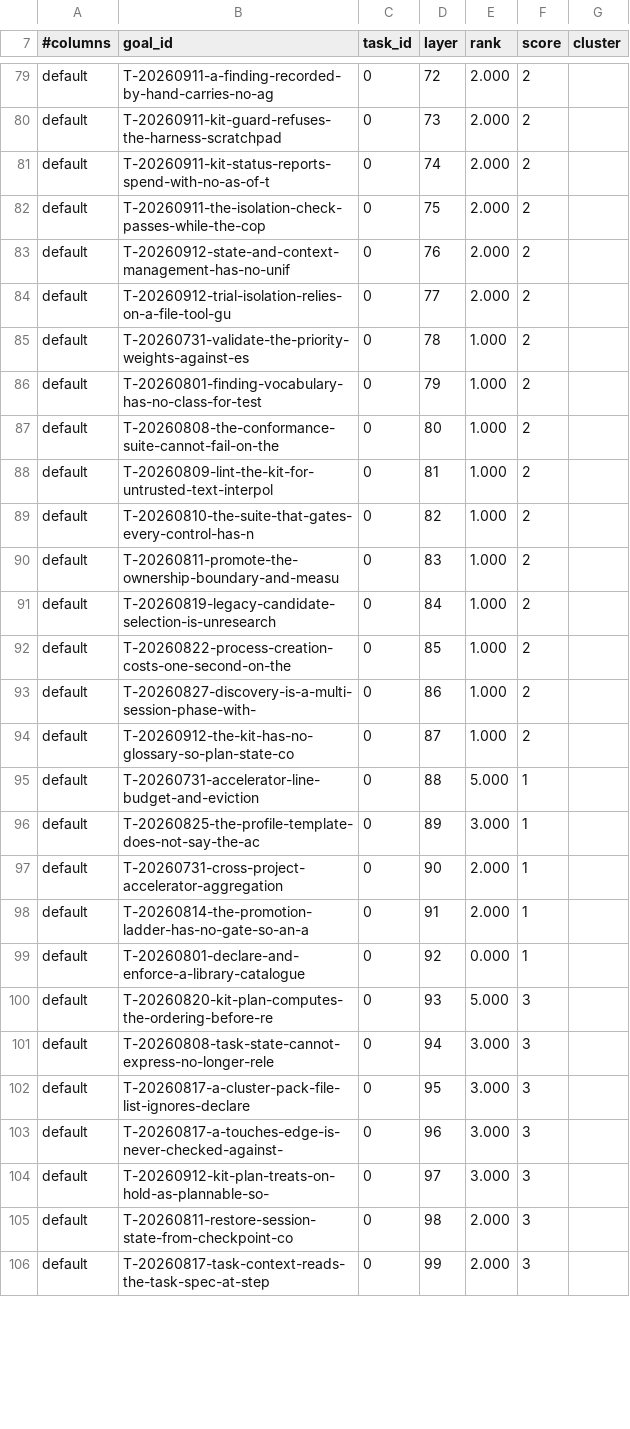
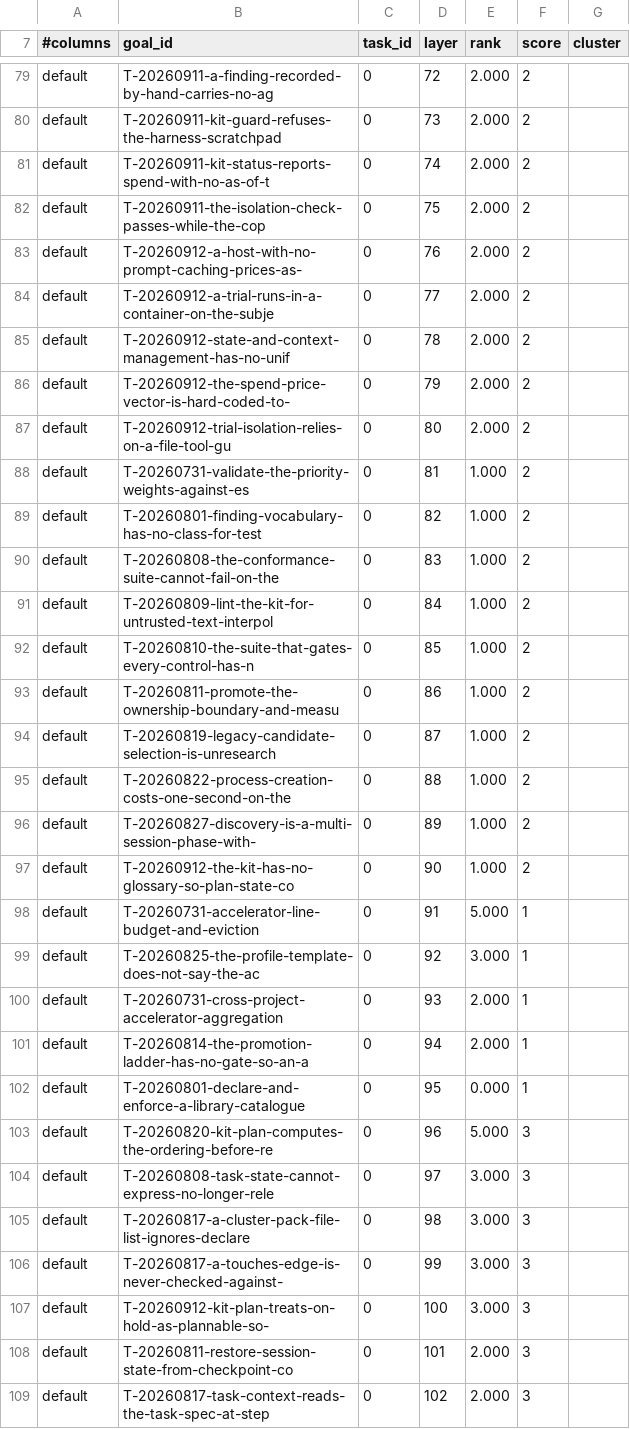
Before and after one commit to raghuveer/coding-kit, a TSV file: .project/plans/default.tsv, drawn as a sheet; only a part is shown, gaps mark what is left out; the diff covers the shown part only.

```diff
--- a/.project/plans/default.tsv
+++ b/.project/plans/default.tsv
@@ -82,25 +82,28 @@ default	T-20260911-kit-status-reports-spend-with-no-as-of-t	0	74	2.000	2
 default	T-20260911-the-isolation-check-passes-while-the-cop	0	75	2.000	2
-default	T-20260912-state-and-context-management-has-no-unif	0	76	2.000	2
-default	T-20260912-trial-isolation-relies-on-a-file-tool-gu	0	77	2.000	2
-default	T-20260731-validate-the-priority-weights-against-es	0	78	1.000	2
-default	T-20260801-finding-vocabulary-has-no-class-for-test	0	79	1.000	2
-default	T-20260808-the-conformance-suite-cannot-fail-on-the	0	80	1.000	2
-default	T-20260809-lint-the-kit-for-untrusted-text-interpol	0	81	1.000	2
-default	T-20260810-the-suite-that-gates-every-control-has-n	0	82	1.000	2
-default	T-20260811-promote-the-ownership-boundary-and-measu	0	83	1.000	2
-default	T-20260819-legacy-candidate-selection-is-unresearch	0	84	1.000	2
-default	T-20260822-process-creation-costs-one-second-on-the	0	85	1.000	2
-default	T-20260827-discovery-is-a-multi-session-phase-with-	0	86	1.000	2
-default	T-20260912-the-kit-has-no-glossary-so-plan-state-co	0	87	1.000	2
-default	T-20260731-accelerator-line-budget-and-eviction	0	88	5.000	1
-default	T-20260825-the-profile-template-does-not-say-the-ac	0	89	3.000	1
-default	T-20260731-cross-project-accelerator-aggregation	0	90	2.000	1
-default	T-20260814-the-promotion-ladder-has-no-gate-so-an-a	0	91	2.000	1
-default	T-20260801-declare-and-enforce-a-library-catalogue	0	92	0.000	1
-default	T-20260820-kit-plan-computes-the-ordering-before-re	0	93	5.000	3
-default	T-20260808-task-state-cannot-express-no-longer-rele	0	94	3.000	3
-default	T-20260817-a-cluster-pack-file-list-ignores-declare	0	95	3.000	3
-default	T-20260817-a-touches-edge-is-never-checked-against-	0	96	3.000	3
-default	T-20260912-kit-plan-treats-on-hold-as-plannable-so-	0	97	3.000	3
-default	T-20260811-restore-session-state-from-checkpoint-co	0	98	2.000	3
-default	T-20260817-task-context-reads-the-task-spec-at-step	0	99	2.000	3
+default	T-20260912-a-host-with-no-prompt-caching-prices-as-	0	76	2.000	2
+default	T-20260912-a-trial-runs-in-a-container-on-the-subje	0	77	2.000	2
+default	T-20260912-state-and-context-management-has-no-unif	0	78	2.000	2
+default	T-20260912-the-spend-price-vector-is-hard-coded-to-	0	79	2.000	2
+default	T-20260912-trial-isolation-relies-on-a-file-tool-gu	0	80	2.000	2
+default	T-20260731-validate-the-priority-weights-against-es	0	81	1.000	2
+default	T-20260801-finding-vocabulary-has-no-class-for-test	0	82	1.000	2
+default	T-20260808-the-conformance-suite-cannot-fail-on-the	0	83	1.000	2
+default	T-20260809-lint-the-kit-for-untrusted-text-interpol	0	84	1.000	2
+default	T-20260810-the-suite-that-gates-every-control-has-n	0	85	1.000	2
+default	T-20260811-promote-the-ownership-boundary-and-measu	0	86	1.000	2
+default	T-20260819-legacy-candidate-selection-is-unresearch	0	87	1.000	2
+default	T-20260822-process-creation-costs-one-second-on-the	0	88	1.000	2
+default	T-20260827-discovery-is-a-multi-session-phase-with-	0	89	1.000	2
+default	T-20260912-the-kit-has-no-glossary-so-plan-state-co	0	90	1.000	2
+default	T-20260731-accelerator-line-budget-and-eviction	0	91	5.000	1
+default	T-20260825-the-profile-template-does-not-say-the-ac	0	92	3.000	1
+default	T-20260731-cross-project-accelerator-aggregation	0	93	2.000	1
+default	T-20260814-the-promotion-ladder-has-no-gate-so-an-a	0	94	2.000	1
+default	T-20260801-declare-and-enforce-a-library-catalogue	0	95	0.000	1
+default	T-20260820-kit-plan-computes-the-ordering-before-re	0	96	5.000	3
+default	T-20260808-task-state-cannot-express-no-longer-rele	0	97	3.000	3
+default	T-20260817-a-cluster-pack-file-list-ignores-declare	0	98	3.000	3
+default	T-20260817-a-touches-edge-is-never-checked-against-	0	99	3.000	3
+default	T-20260912-kit-plan-treats-on-hold-as-plannable-so-	0	100	3.000	3
+default	T-20260811-restore-session-state-from-checkpoint-co	0	101	2.000	3
+default	T-20260817-task-context-reads-the-task-spec-at-step	0	102	2.000	3
```
Also changed, not shown: 3 added rows, 3 removed rows and 79 edited cells elsewhere in this file.
